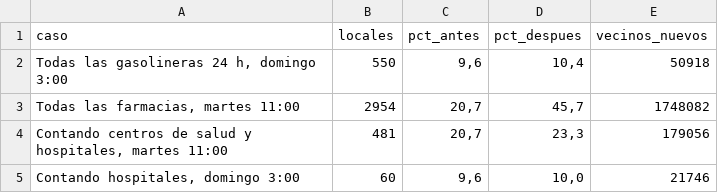
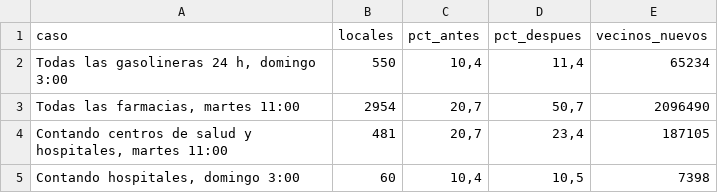
Before and after one commit to eliatorressimon/tres_minutos, a CSV file: web/descargas/sitios_reales_resumen.csv, drawn as a sheet.

```diff
--- a/web/descargas/sitios_reales_resumen.csv
+++ b/web/descargas/sitios_reales_resumen.csv
@@ -1,5 +1,5 @@
 caso;locales;pct_antes;pct_despues;vecinos_nuevos
-Todas las gasolineras 24 h, domingo 3:00;550;9,6;10,4;50918
-Todas las farmacias, martes 11:00;2954;20,7;45,7;1748082
-Contando centros de salud y hospitales, martes 11:00;481;20,7;23,3;179056
-Contando hospitales, domingo 3:00;60;9,6;10,0;21746
+Todas las gasolineras 24 h, domingo 3:00;550;10,4;11,4;65234
+Todas las farmacias, martes 11:00;2954;20,7;50,7;2096490
+Contando centros de salud y hospitales, martes 11:00;481;20,7;23,4;187105
+Contando hospitales, domingo 3:00;60;10,4;10,5;7398
```
Also changed, not shown: datos/elaborados/cobertura_semana.csv, datos/elaborados/sitios_reales_resumen.csv, 15 other files.
